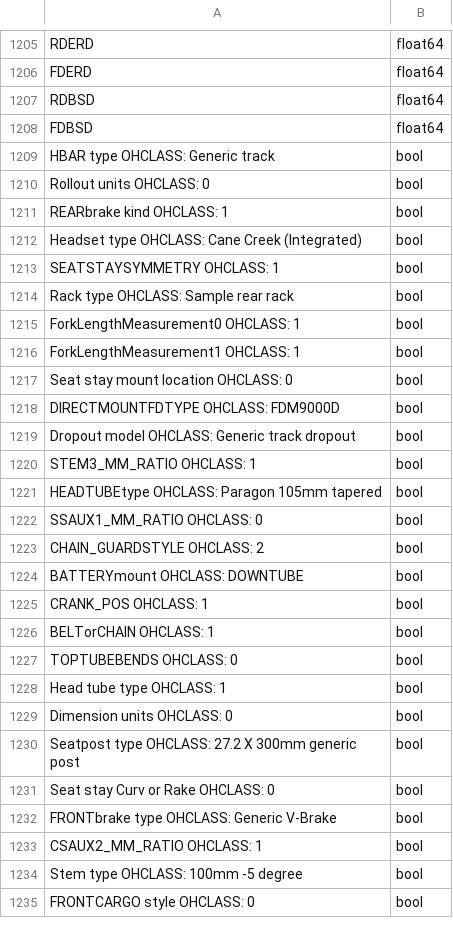
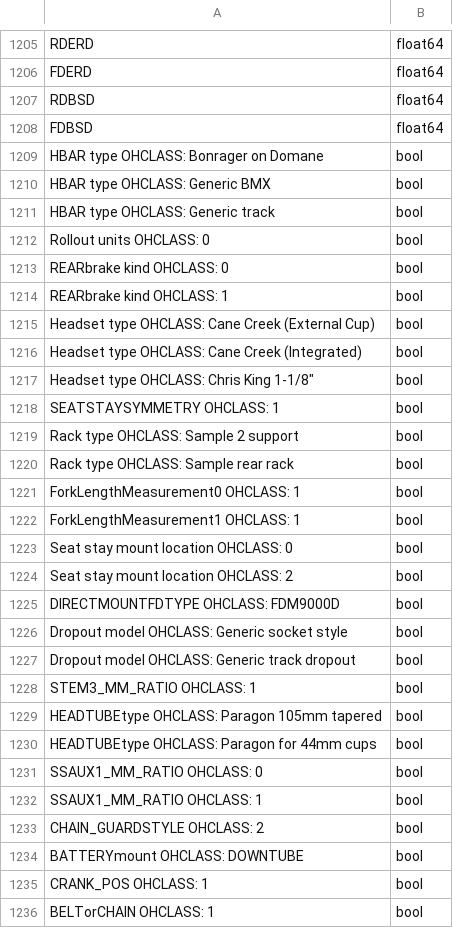
Before and after one commit to FabyBaby333/Master-Thesis, a CSV file: Data/BIKED_processed_datatypes.csv, drawn as a sheet; only a part is shown, gaps mark what is left out; the shorter side is filled out with more unchanged rows; the diff covers the shown part only.

```diff
--- a/Data/BIKED_processed_datatypes.csv
+++ b/Data/BIKED_processed_datatypes.csv
@@ -1208,7 +1208,13 @@ RDBSD,float64
 FDBSD,float64
+HBAR type OHCLASS: Bonrager on Domane,bool
+HBAR type OHCLASS: Generic BMX,bool
 HBAR type OHCLASS: Generic track,bool
 Rollout units OHCLASS: 0,bool
+REARbrake kind OHCLASS: 0,bool
 REARbrake kind OHCLASS: 1,bool
+Headset type OHCLASS: Cane Creek (External Cup),bool
 Headset type OHCLASS: Cane Creek (Integrated),bool
+"Headset type OHCLASS: Chris King 1-1/8""",bool
 SEATSTAYSYMMETRY OHCLASS: 1,bool
+Rack type OHCLASS: Sample 2 support,bool
 Rack type OHCLASS: Sample rear rack,bool
@@ -1217,3 +1223,5 @@ ForkLengthMeasurement1 OHCLASS: 1,bool
 Seat stay mount location OHCLASS: 0,bool
+Seat stay mount location OHCLASS: 2,bool
 DIRECTMOUNTFDTYPE OHCLASS: FDM9000D,bool
+Dropout model OHCLASS: Generic socket style,bool
 Dropout model OHCLASS: Generic track dropout,bool
@@ -1221,3 +1229,5 @@ STEM3_MM_RATIO OHCLASS: 1,bool
 HEADTUBEtype OHCLASS: Paragon 105mm tapered,bool
+HEADTUBEtype OHCLASS: Paragon for 44mm cups,bool
 SSAUX1_MM_RATIO OHCLASS: 0,bool
+SSAUX1_MM_RATIO OHCLASS: 1,bool
 CHAIN_GUARDSTYLE OHCLASS: 2,bool
```
Also changed, not shown: 52 added rows elsewhere in this file, 21 other files.
